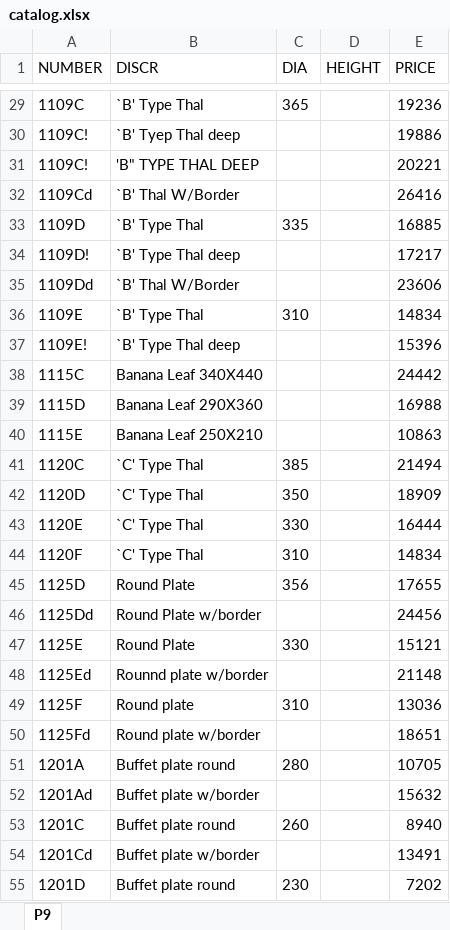
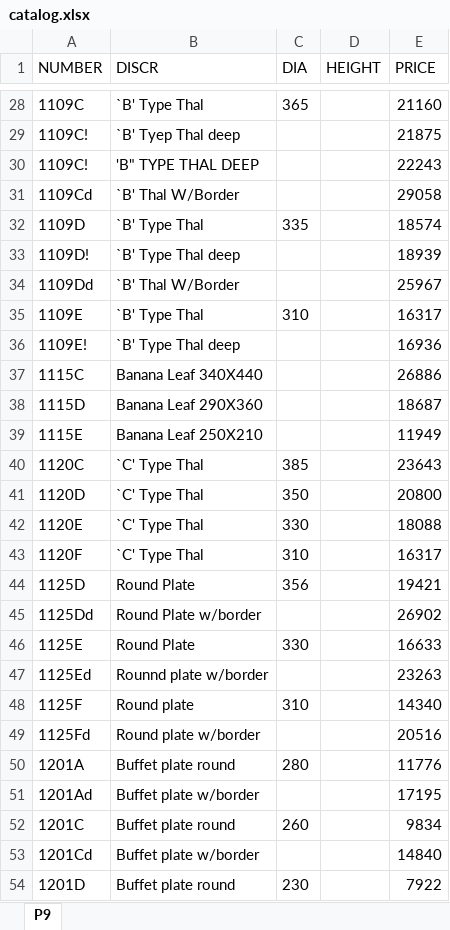
Before and after one commit to JshlatD/duf-cart-pwa, an Excel workbook: excel-to-json/catalog.xlsx, sheet P9, drawn as a sheet; only a part is shown, gaps mark what is left out; values as stored, in another font and other column widths than the file's, no borders; charts and pictures not drawn; addresses are those after the commit; the diff covers the shown part only; the diff names each change by its address in the sheet, - before the commit and + after, or states it on an @@ line.

```diff
--- a/excel-to-json/catalog.xlsx (sheet P9)
+++ b/excel-to-json/catalog.xlsx (sheet P9)
-E28 (PRICE): 19236
+E28 (PRICE): 21160
-E29 (PRICE): 19886
+E29 (PRICE): 21875
-E30 (PRICE): 20221
+E30 (PRICE): 22243
-E31 (PRICE): 26416
+E31 (PRICE): 29058
-E32 (PRICE): 16885
+E32 (PRICE): 18574
-E33 (PRICE): 17217
+E33 (PRICE): 18939
-E34 (PRICE): 23606
+E34 (PRICE): 25967
-E35 (PRICE): 14834
+E35 (PRICE): 16317
-E36 (PRICE): 15396
+E36 (PRICE): 16936
-E37 (PRICE): 24442
+E37 (PRICE): 26886
-E38 (PRICE): 16988
+E38 (PRICE): 18687
-E39 (PRICE): 10863
+E39 (PRICE): 11949
-E40 (PRICE): 21494
+E40 (PRICE): 23643
-E41 (PRICE): 18909
+E41 (PRICE): 20800
-E42 (PRICE): 16444
+E42 (PRICE): 18088
-E43 (PRICE): 14834
+E43 (PRICE): 16317
-E44 (PRICE): 17655
+E44 (PRICE): 19421
-E45 (PRICE): 24456
+E45 (PRICE): 26902
-E46 (PRICE): 15121
+E46 (PRICE): 16633
-E47 (PRICE): 21148
+E47 (PRICE): 23263
-E48 (PRICE): 13036
+E48 (PRICE): 14340
-E49 (PRICE): 18651
+E49 (PRICE): 20516
-E50 (PRICE): 10705
+E50 (PRICE): 11776
-E51 (PRICE): 15632
+E51 (PRICE): 17195
-E52 (PRICE): 8940
+E52 (PRICE): 9834
-E53 (PRICE): 13491
+E53 (PRICE): 14840
-E54 (PRICE): 7202
+E54 (PRICE): 7922
```
Also changed, not shown: 1 added row, 1 removed row and 1068 edited cells elsewhere in this sheet, charts or pictures, 4 other files.
